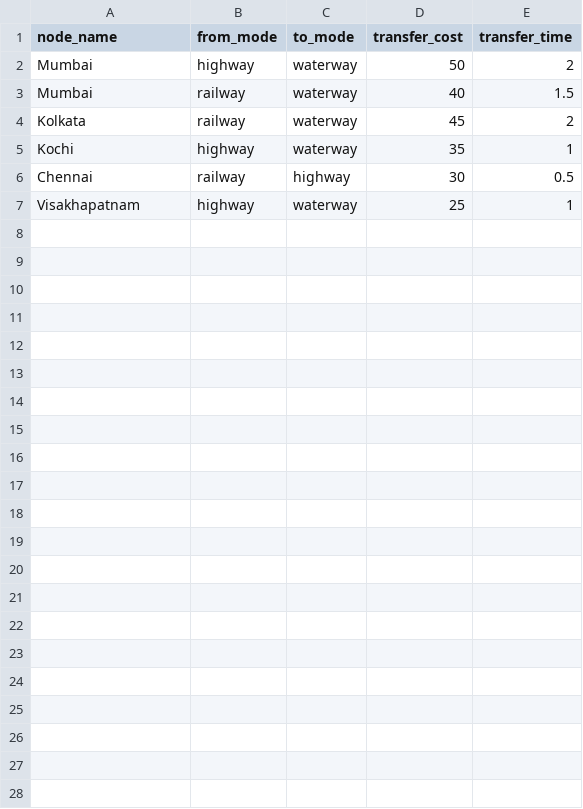
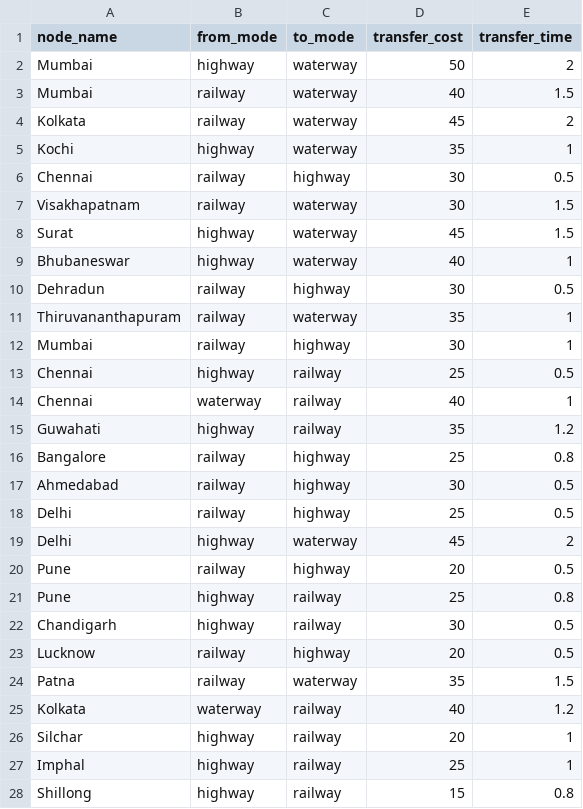
Before and after one commit to Dipan-17/23.SIH-2024, a CSV file: route_find_algo/transfer.csv, drawn as a sheet.

```diff
--- a/route_find_algo/transfer.csv
+++ b/route_find_algo/transfer.csv
@@ -6,2 +6,23 @@ Kochi,highway,waterway,35,1
 Chennai,railway,highway,30,0.5
-Visakhapatnam,highway,waterway,25,1
+Visakhapatnam,railway,waterway,30,1.5
+Surat,highway,waterway,45,1.5
+Bhubaneswar,highway,waterway,40,1
+Dehradun,railway,highway,30,0.5
+Thiruvananthapuram,railway,waterway,35,1
+Mumbai,railway,highway,30,1
+Chennai,highway,railway,25,0.5
+Chennai,waterway,railway,40,1
+Guwahati,highway,railway,35,1.2
+Bangalore,railway,highway,25,0.8
+Ahmedabad,railway,highway,30,0.5
+Delhi,railway,highway,25,0.5
+Delhi,highway,waterway,45,2
+Pune,railway,highway,20,0.5
+Pune,highway,railway,25,0.8
+Chandigarh,highway,railway,30,0.5
+Lucknow,railway,highway,20,0.5
+Patna,railway,waterway,35,1.5
+Kolkata,waterway,railway,40,1.2
+Silchar,highway,railway,20,1
+Imphal,highway,railway,25,1
+Shillong,highway,railway,15,0.8
```
Also changed, not shown: route_find_algo/dynamic_factors.csv, route_find_algo/edges.csv, 2 other files.
